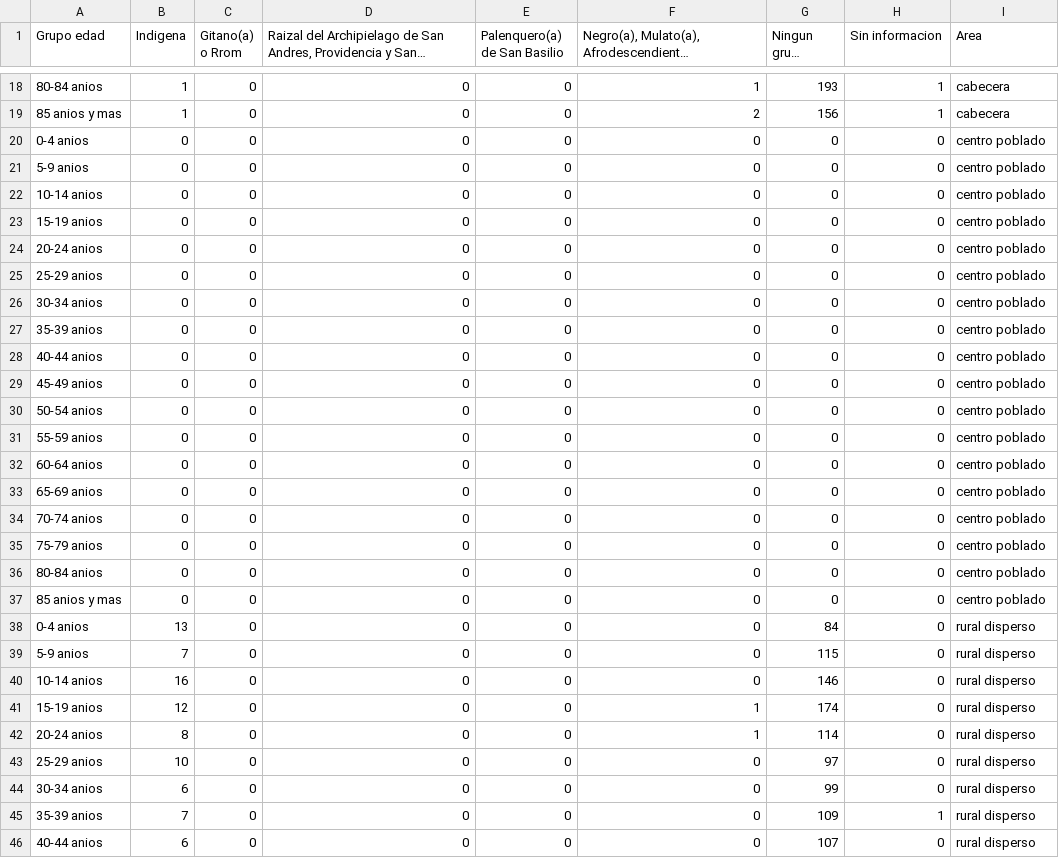
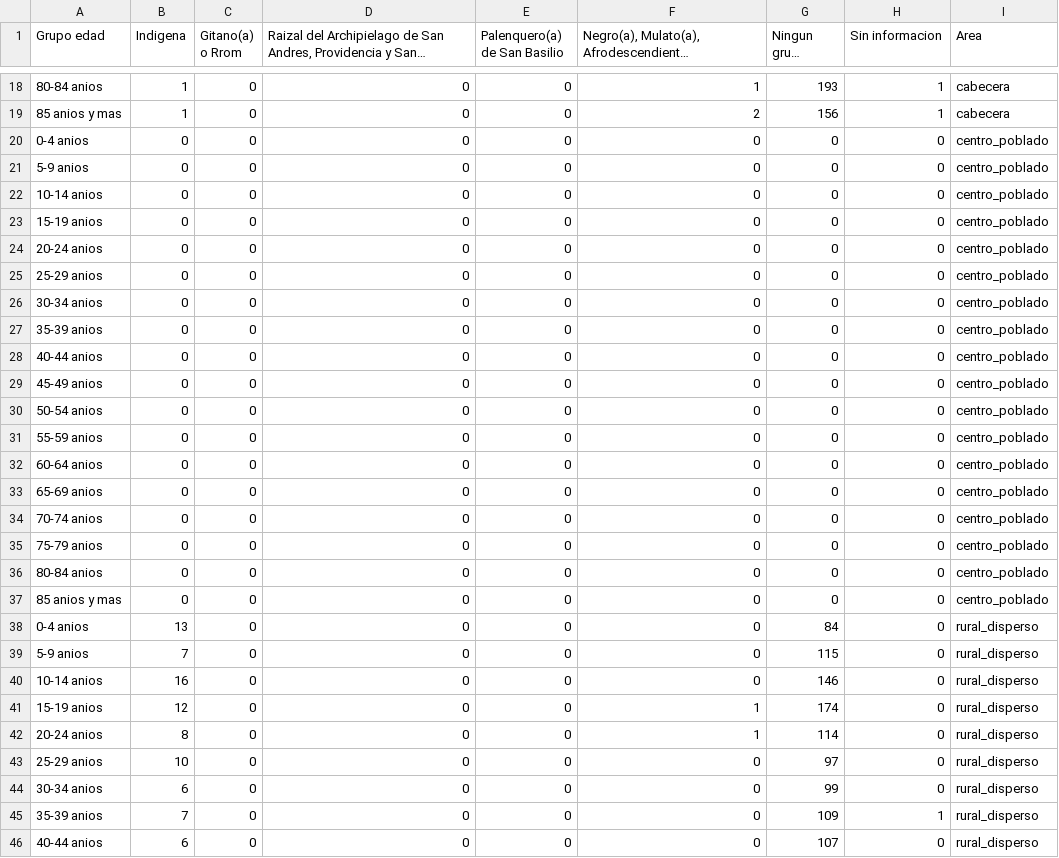
Before and after one commit to Schiavi13/Censo-Viterbo-Caldas-2018, a CSV file: Data/Datasets/caldas_viterbo_12PM.csv, drawn as a sheet; only a part is shown, gaps mark what is left out; long unchanged cells end in …; the diff covers the shown part only; the diff names each change by its address in the sheet, - before the commit and + after, or states it on an @@ line.

Commit message:
Agrega output de procesamiento de hoja 12PM después de actualziación de automatizaciones

```diff
--- a/Data/Datasets/caldas_viterbo_12PM.csv
+++ b/Data/Datasets/caldas_viterbo_12PM.csv
-I20:I37 (Area): centro poblado
+I20:I37 (Area): centro_poblado
-I38:I46 (Area): rural disperso
+I38:I46 (Area): rural_disperso
```
Also changed, not shown: 9 edited cells elsewhere in this file.
